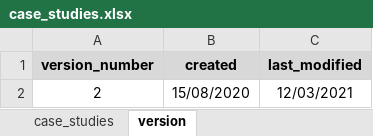
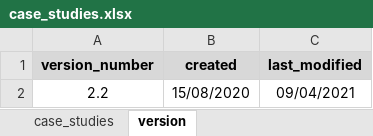
Before and after one commit to icra/remapp, an Excel workbook: public/case_studies.xlsx, sheet version, drawn as a sheet; values as stored, in another font and other column widths than the file's, no borders; charts and pictures not drawn; removed rows and columns are numbered as before the commit, all else as after; the diff names each change by its address in the sheet, - before the commit and + after, or states it on an @@ line.

```diff
--- a/public/case_studies.xlsx (sheet version)
+++ b/public/case_studies.xlsx (sheet version)
-row 2: 2 | 15/08/2020 | 12/03/2021
+row 2: 2.2 | 15/08/2020 | 09/04/2021
```
Also changed, not shown: sheet case_studies, sheet membrane_reuse_options, formulas that keep their value, hidden cells, 1 other file.
